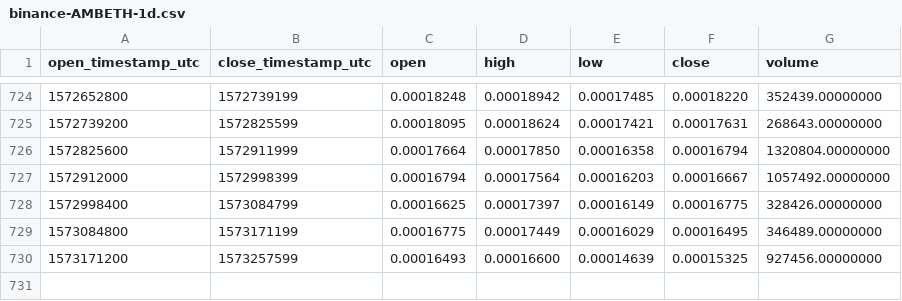
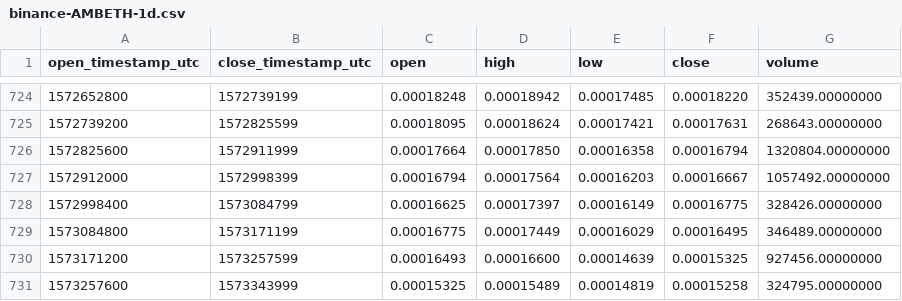
Before and after one commit to cryptobigbro/binance-AMBETH, a CSV file: binance-AMBETH-1d.csv, drawn as a sheet; only a part is shown, gaps mark what is left out; the diff names each change by its address in the sheet, - before the commit and + after, or states it on an @@ line.

Commit message:
Update OHLCV data.

```diff
--- a/binance-AMBETH-1d.csv
+++ b/binance-AMBETH-1d.csv
+row 731: 1573257600 | 1573343999 | 0.00015325 | 0.00015489 | 0.00014819 | 0.00015258 | 324795.00000000
```
Also changed, not shown: 1 other file.
